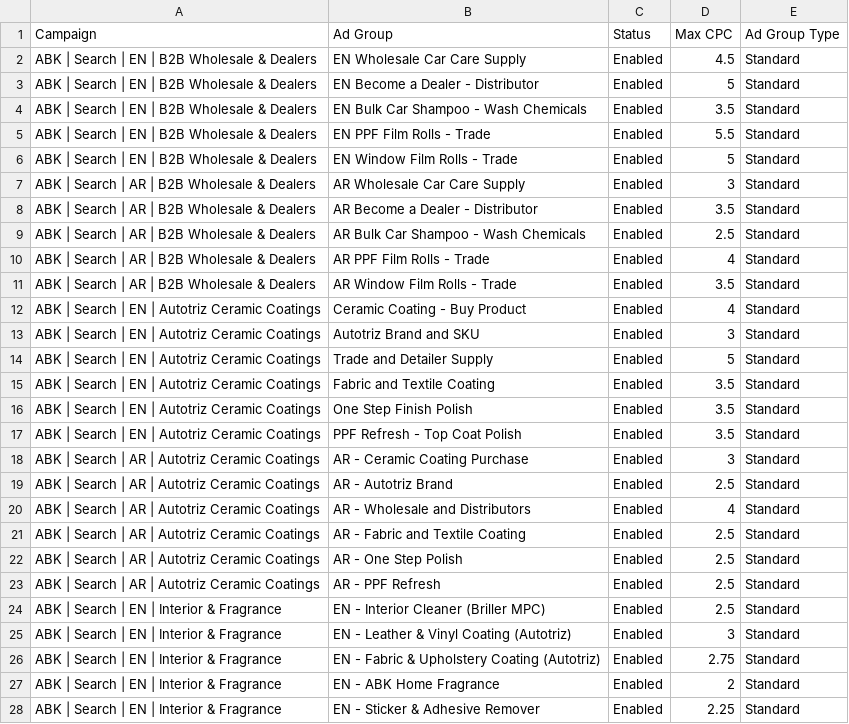
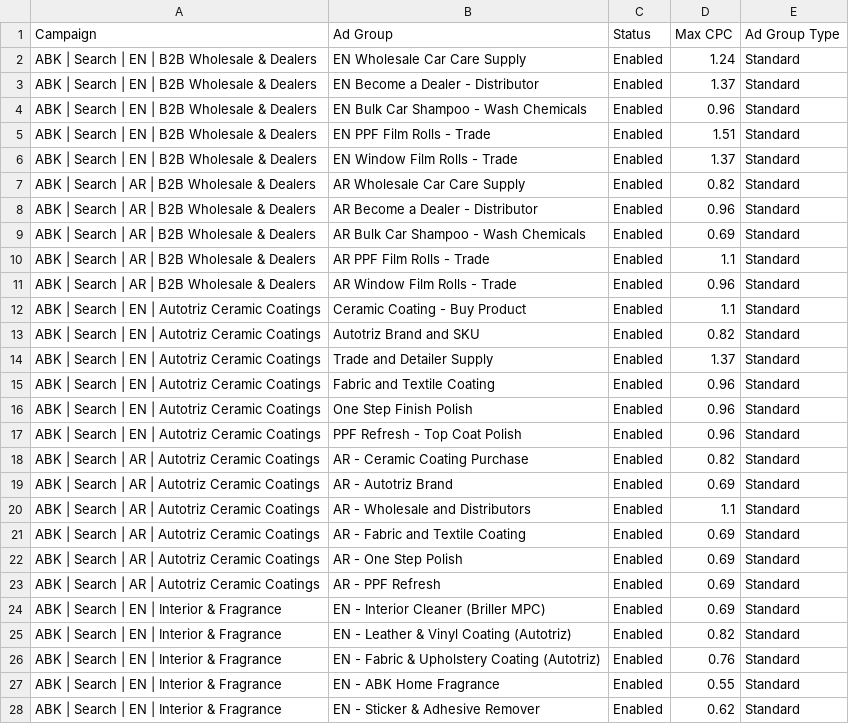
Before and after one commit to ammanabbasi/Qatar-website, a CSV file: marketing/google-ads/import/02-ad-groups.csv, drawn as a sheet; only a part is shown; the diff covers the shown part only.

Commit message:
fix(marketing): emit budgets and bids in USD, the live account's currency
The ABK Google Ads account (502-538-6770) bills in US dollars — verified
in the account today — and a currency cannot be changed after creation.
Google Ads Editor imports budgets and max CPCs as bare numbers in the
account currency, so the QAR figures would have imported at 3.64× the
plan: "35" as $35/day instead of 35 QAR.

The themes stay authored in QAR. The exporter converts at the riyal's
fixed peg (3.64 QAR = $1) when it writes 01-campaigns.csv and
02-ad-groups.csv; campaign-settings.csv now shows both figures. All
twelve campaigns enabled would be $85.16/day, and ad-group bids run
$0.48–$1.51. Validation unchanged, still passing.

```diff
--- a/marketing/google-ads/import/02-ad-groups.csv
+++ b/marketing/google-ads/import/02-ad-groups.csv
@@ -1,28 +1,28 @@
 Campaign,Ad Group,Status,Max CPC,Ad Group Type
-ABK | Search | EN | B2B Wholesale & Dealers,EN Wholesale Car Care Supply,Enabled,4.5,Standard
-ABK | Search | EN | B2B Wholesale & Dealers,EN Become a Dealer - Distributor,Enabled,5,Standard
-ABK | Search | EN | B2B Wholesale & Dealers,EN Bulk Car Shampoo - Wash Chemicals,Enabled,3.5,Standard
-ABK | Search | EN | B2B Wholesale & Dealers,EN PPF Film Rolls - Trade,Enabled,5.5,Standard
-ABK | Search | EN | B2B Wholesale & Dealers,EN Window Film Rolls - Trade,Enabled,5,Standard
-ABK | Search | AR | B2B Wholesale & Dealers,AR Wholesale Car Care Supply,Enabled,3,Standard
-ABK | Search | AR | B2B Wholesale & Dealers,AR Become a Dealer - Distributor,Enabled,3.5,Standard
-ABK | Search | AR | B2B Wholesale & Dealers,AR Bulk Car Shampoo - Wash Chemicals,Enabled,2.5,Standard
-ABK | Search | AR | B2B Wholesale & Dealers,AR PPF Film Rolls - Trade,Enabled,4,Standard
-ABK | Search | AR | B2B Wholesale & Dealers,AR Window Film Rolls - Trade,Enabled,3.5,Standard
-ABK | Search | EN | Autotriz Ceramic Coatings,Ceramic Coating - Buy Product,Enabled,4,Standard
-ABK | Search | EN | Autotriz Ceramic Coatings,Autotriz Brand and SKU,Enabled,3,Standard
-ABK | Search | EN | Autotriz Ceramic Coatings,Trade and Detailer Supply,Enabled,5,Standard
-ABK | Search | EN | Autotriz Ceramic Coatings,Fabric and Textile Coating,Enabled,3.5,Standard
-ABK | Search | EN | Autotriz Ceramic Coatings,One Step Finish Polish,Enabled,3.5,Standard
-ABK | Search | EN | Autotriz Ceramic Coatings,PPF Refresh - Top Coat Polish,Enabled,3.5,Standard
-ABK | Search | AR | Autotriz Ceramic Coatings,AR - Ceramic Coating Purchase,Enabled,3,Standard
-ABK | Search | AR | Autotriz Ceramic Coatings,AR - Autotriz Brand,Enabled,2.5,Standard
-ABK | Search | AR | Autotriz Ceramic Coatings,AR - Wholesale and Distributors,Enabled,4,Standard
-ABK | Search | AR | Autotriz Ceramic Coatings,AR - Fabric and Textile Coating,Enabled,2.5,Standard
-ABK | Search | AR | Autotriz Ceramic Coatings,AR - One Step Polish,Enabled,2.5,Standard
-ABK | Search | AR | Autotriz Ceramic Coatings,AR - PPF Refresh,Enabled,2.5,Standard
-ABK | Search | EN | Interior & Fragrance,EN - Interior Cleaner (Briller MPC),Enabled,2.5,Standard
-ABK | Search | EN | Interior & Fragrance,EN - Leather & Vinyl Coating (Autotriz),Enabled,3,Standard
-ABK | Search | EN | Interior & Fragrance,EN - Fabric & Upholstery Coating (Autotriz),Enabled,2.75,Standard
-ABK | Search | EN | Interior & Fragrance,EN - ABK Home Fragrance,Enabled,2,Standard
-ABK | Search | EN | Interior & Fragrance,EN - Sticker & Adhesive Remover,Enabled,2.25,Standard
+ABK | Search | EN | B2B Wholesale & Dealers,EN Wholesale Car Care Supply,Enabled,1.24,Standard
+ABK | Search | EN | B2B Wholesale & Dealers,EN Become a Dealer - Distributor,Enabled,1.37,Standard
+ABK | Search | EN | B2B Wholesale & Dealers,EN Bulk Car Shampoo - Wash Chemicals,Enabled,0.96,Standard
+ABK | Search | EN | B2B Wholesale & Dealers,EN PPF Film Rolls - Trade,Enabled,1.51,Standard
+ABK | Search | EN | B2B Wholesale & Dealers,EN Window Film Rolls - Trade,Enabled,1.37,Standard
+ABK | Search | AR | B2B Wholesale & Dealers,AR Wholesale Car Care Supply,Enabled,0.82,Standard
+ABK | Search | AR | B2B Wholesale & Dealers,AR Become a Dealer - Distributor,Enabled,0.96,Standard
+ABK | Search | AR | B2B Wholesale & Dealers,AR Bulk Car Shampoo - Wash Chemicals,Enabled,0.69,Standard
+ABK | Search | AR | B2B Wholesale & Dealers,AR PPF Film Rolls - Trade,Enabled,1.1,Standard
+ABK | Search | AR | B2B Wholesale & Dealers,AR Window Film Rolls - Trade,Enabled,0.96,Standard
+ABK | Search | EN | Autotriz Ceramic Coatings,Ceramic Coating - Buy Product,Enabled,1.1,Standard
+ABK | Search | EN | Autotriz Ceramic Coatings,Autotriz Brand and SKU,Enabled,0.82,Standard
+ABK | Search | EN | Autotriz Ceramic Coatings,Trade and Detailer Supply,Enabled,1.37,Standard
+ABK | Search | EN | Autotriz Ceramic Coatings,Fabric and Textile Coating,Enabled,0.96,Standard
+ABK | Search | EN | Autotriz Ceramic Coatings,One Step Finish Polish,Enabled,0.96,Standard
+ABK | Search | EN | Autotriz Ceramic Coatings,PPF Refresh - Top Coat Polish,Enabled,0.96,Standard
+ABK | Search | AR | Autotriz Ceramic Coatings,AR - Ceramic Coating Purchase,Enabled,0.82,Standard
+ABK | Search | AR | Autotriz Ceramic Coatings,AR - Autotriz Brand,Enabled,0.69,Standard
+ABK | Search | AR | Autotriz Ceramic Coatings,AR - Wholesale and Distributors,Enabled,1.1,Standard
+ABK | Search | AR | Autotriz Ceramic Coatings,AR - Fabric and Textile Coating,Enabled,0.69,Standard
+ABK | Search | AR | Autotriz Ceramic Coatings,AR - One Step Polish,Enabled,0.69,Standard
+ABK | Search | AR | Autotriz Ceramic Coatings,AR - PPF Refresh,Enabled,0.69,Standard
+ABK | Search | EN | Interior & Fragrance,EN - Interior Cleaner (Briller MPC),Enabled,0.69,Standard
+ABK | Search | EN | Interior & Fragrance,EN - Leather & Vinyl Coating (Autotriz),Enabled,0.82,Standard
+ABK | Search | EN | Interior & Fragrance,EN - Fabric & Upholstery Coating (Autotriz),Enabled,0.76,Standard
+ABK | Search | EN | Interior & Fragrance,EN - ABK Home Fragrance,Enabled,0.55,Standard
+ABK | Search | EN | Interior & Fragrance,EN - Sticker & Adhesive Remover,Enabled,0.62,Standard
```
Also changed, not shown: 43 edited cells elsewhere in this file, marketing/google-ads/campaign-settings.csv, marketing/google-ads/import/01-campaigns.csv, 2 other files.
